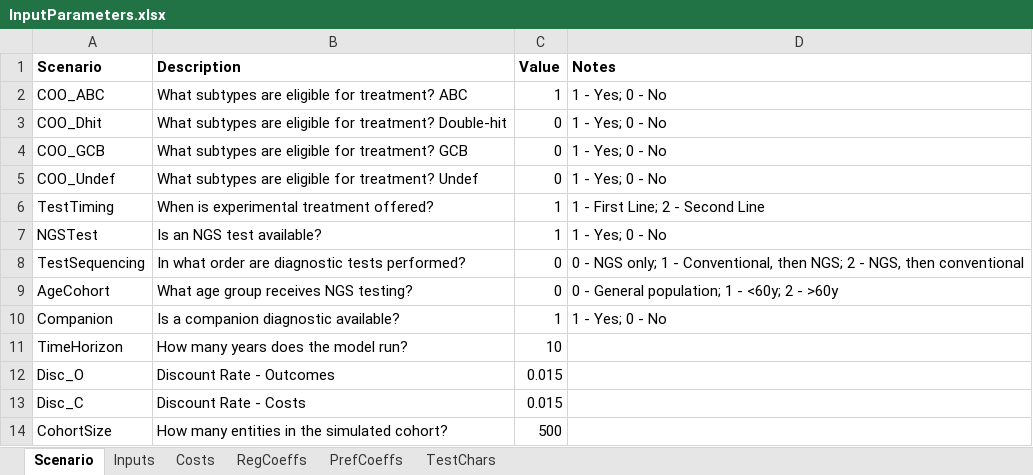
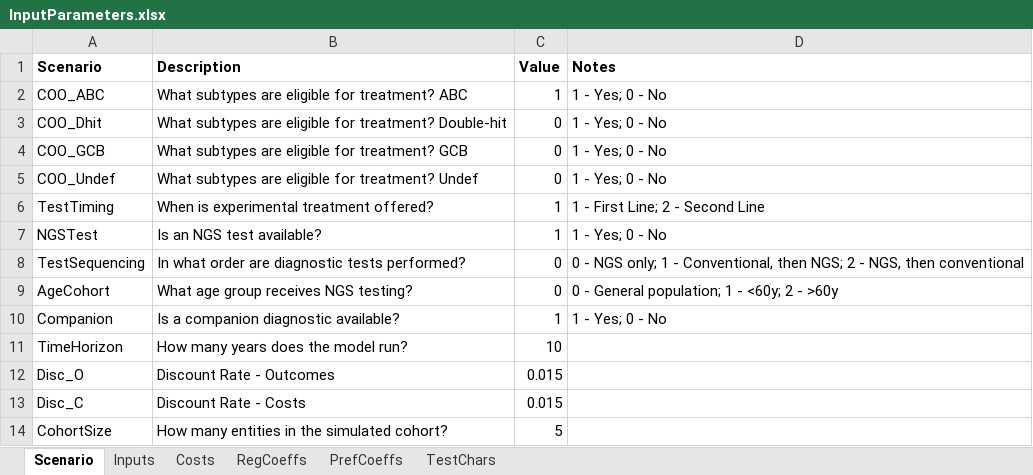
Before and after one commit to HealthyUncertainty/DLBCL_DES_COO, an Excel workbook: InputParameters.xlsx, sheet Scenario, drawn as a sheet; values as stored, in another font and other column widths than the file's, no borders; the diff names each change by its address in the sheet, - before the commit and + after, or states it on an @@ line.

Commit message:
Scrape data for EVPPI

```diff
--- a/InputParameters.xlsx (sheet Scenario)
+++ b/InputParameters.xlsx (sheet Scenario)
-C14 (Value): 500
+C14 (Value): 5
```
Also changed, not shown: 2 other files.
